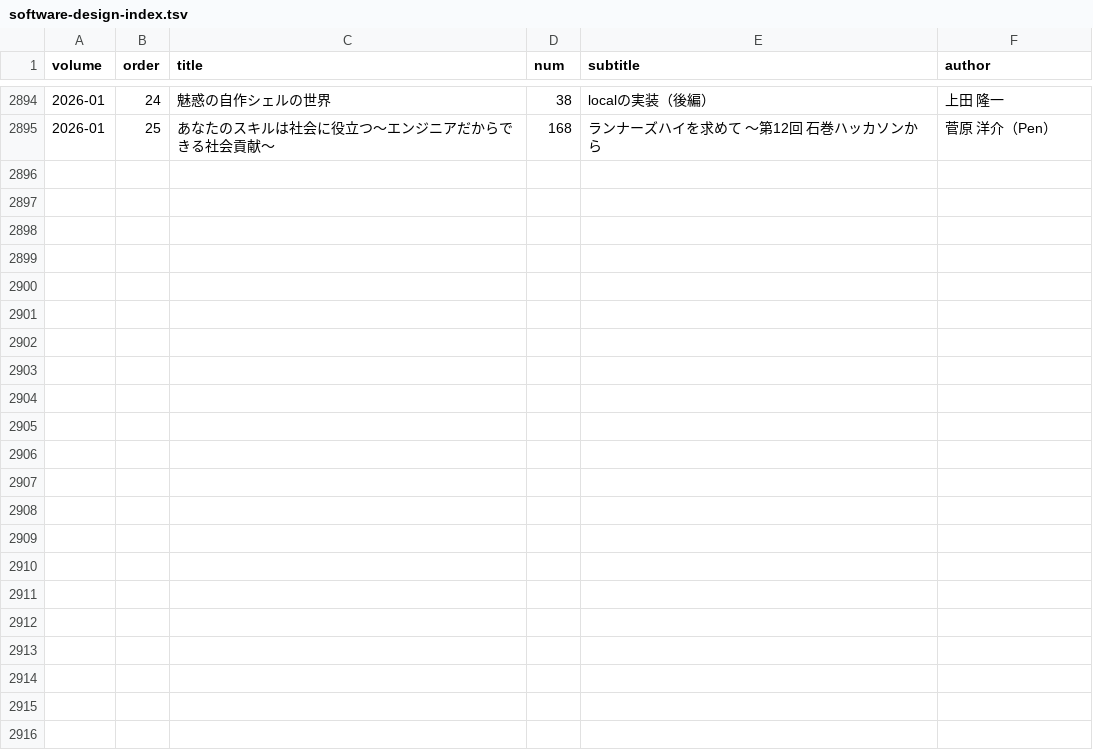
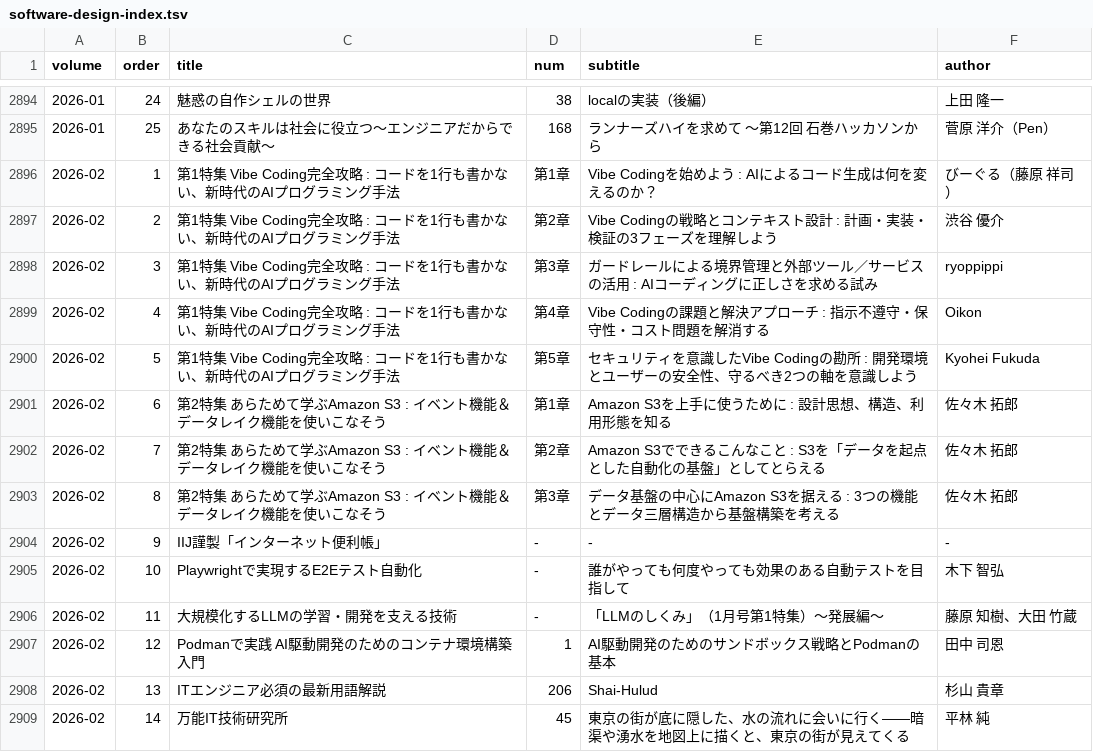
Before and after one commit to alpha3166/blog, a TSV file: docs/_data/software-design-index.tsv, drawn as a sheet; only a part is shown, gaps mark what is left out; the diff covers the shown part only.

```diff
--- a/docs/_data/software-design-index.tsv
+++ b/docs/_data/software-design-index.tsv
@@ -2895 +2895,15 @@ volume	order	title	num	subtitle	author
 2026-01	25	あなたのスキルは社会に役立つ～エンジニアだからできる社会貢献～	168	ランナーズハイを求めて　〜第12回 石巻ハッカソンから	菅原 洋介（Pen）
+2026-02	1	第1特集 Vibe Coding完全攻略 : コードを1行も書かない、新時代のAIプログラミング手法	第1章	Vibe Codingを始めよう : AIによるコード生成は何を変えるのか？	びーぐる（藤原 祥司）
+2026-02	2	第1特集 Vibe Coding完全攻略 : コードを1行も書かない、新時代のAIプログラミング手法	第2章	Vibe Codingの戦略とコンテキスト設計 : 計画・実装・検証の3フェーズを理解しよう	渋谷 優介
+2026-02	3	第1特集 Vibe Coding完全攻略 : コードを1行も書かない、新時代のAIプログラミング手法	第3章	ガードレールによる境界管理と外部ツール／サービスの活用 : AIコーディングに正しさを求める試み	ryoppippi
+2026-02	4	第1特集 Vibe Coding完全攻略 : コードを1行も書かない、新時代のAIプログラミング手法	第4章	Vibe Codingの課題と解決アプローチ : 指示不遵守・保守性・コスト問題を解消する	Oikon
+2026-02	5	第1特集 Vibe Coding完全攻略 : コードを1行も書かない、新時代のAIプログラミング手法	第5章	セキュリティを意識したVibe Codingの勘所 : 開発環境とユーザーの安全性、守るべき2つの軸を意識しよう	Kyohei Fukuda
+2026-02	6	第2特集 あらためて学ぶAmazon S3 : イベント機能＆データレイク機能を使いこなそう	第1章	Amazon S3を上手に使うために : 設計思想、構造、利用形態を知る	佐々木 拓郎
+2026-02	7	第2特集 あらためて学ぶAmazon S3 : イベント機能＆データレイク機能を使いこなそう	第2章	Amazon S3でできるこんなこと : S3を「データを起点とした自動化の基盤」としてとらえる	佐々木 拓郎
+2026-02	8	第2特集 あらためて学ぶAmazon S3 : イベント機能＆データレイク機能を使いこなそう	第3章	データ基盤の中心にAmazon S3を据える : 3つの機能とデータ三層構造から基盤構築を考える	佐々木 拓郎
+2026-02	9	IIJ謹製「インターネット便利帳」	-	-	-
+2026-02	10	Playwrightで実現するE2Eテスト自動化	-	誰がやっても何度やっても効果のある自動テストを目指して	木下 智弘
+2026-02	11	大規模化するLLMの学習・開発を支える技術	-	「LLMのしくみ」（1月号第1特集）～発展編～	藤原 知樹、大田 竹蔵
+2026-02	12	Podmanで実践 AI駆動開発のためのコンテナ環境構築入門	1	AI駆動開発のためのサンドボックス戦略とPodmanの基本	田中 司恩
+2026-02	13	ITエンジニア必須の最新用語解説	206	Shai-Hulud	杉山 貴章
+2026-02	14	万能IT技術研究所	45	東京の街が底に隠した、水の流れに会いに行く——暗渠や湧水を地図上に描くと、東京の街が見えてくる	平林 純
```
Also changed, not shown: 13 added rows elsewhere in this file, 3 other files.
